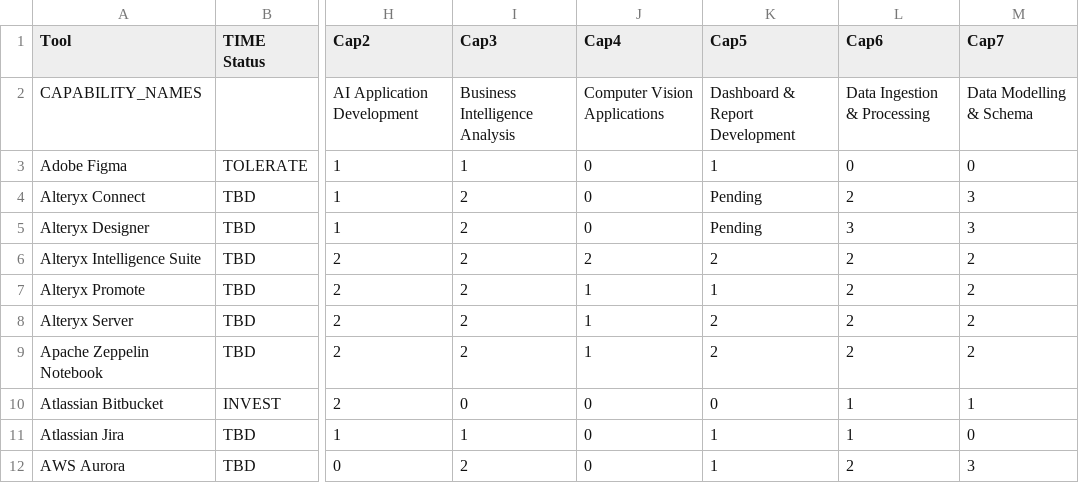
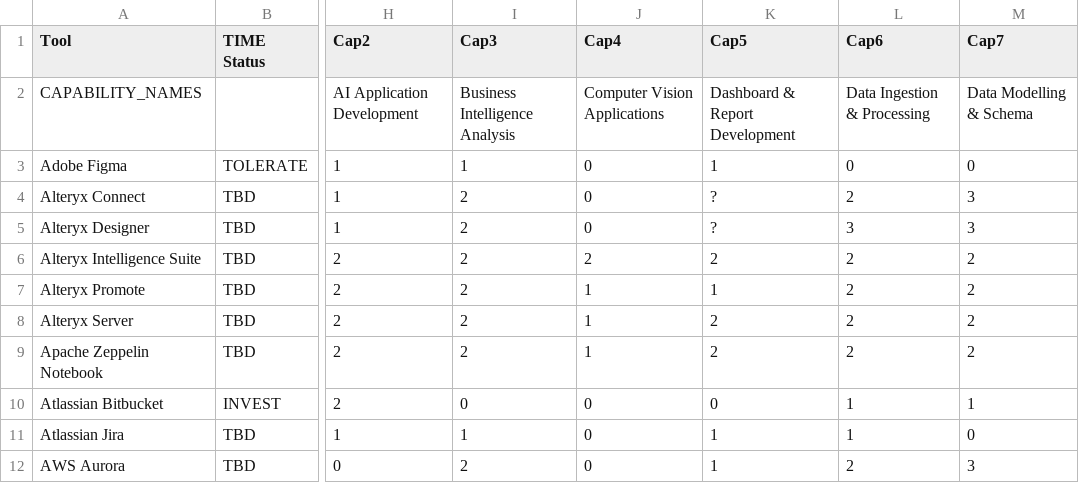
Before and after one commit to kd-gitgub/aom-confidence-tool-heatmap-v1, a CSV file: tools-data.csv, drawn as a sheet; only a part is shown, gaps mark what is left out; the diff names each change by its address in the sheet, - before the commit and + after, or states it on an @@ line.

Commit message:
Add files via upload

```diff
--- a/tools-data.csv
+++ b/tools-data.csv
-K4:K5 (Cap5): Pending
+K4:K5 (Cap5): ?
```
